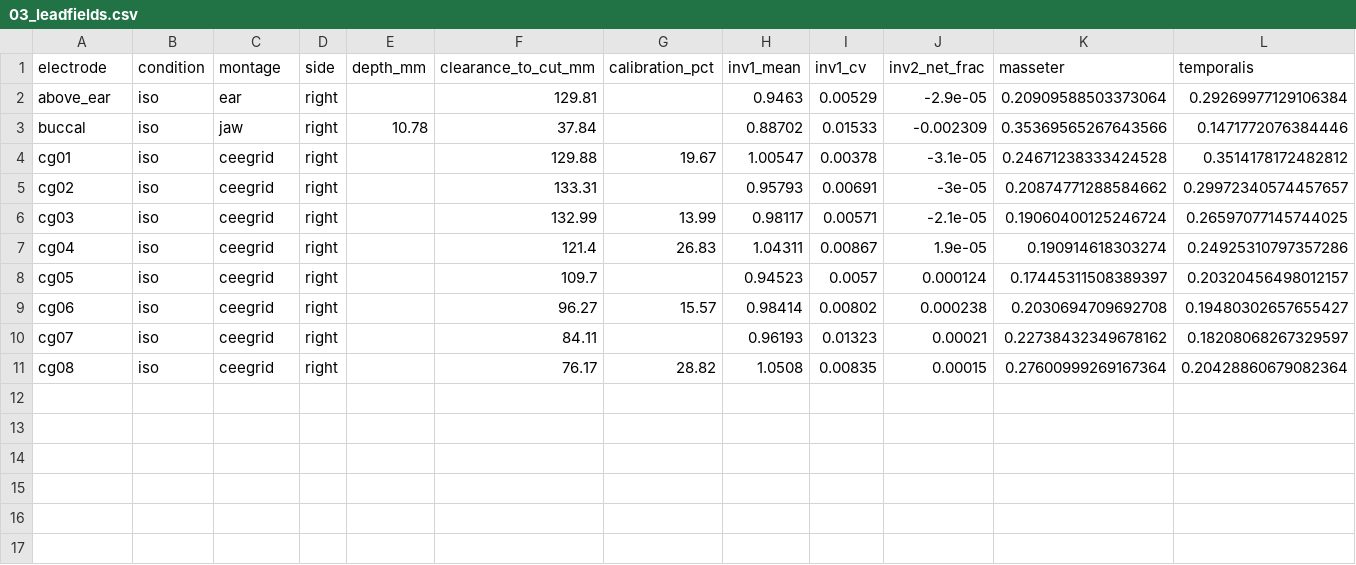
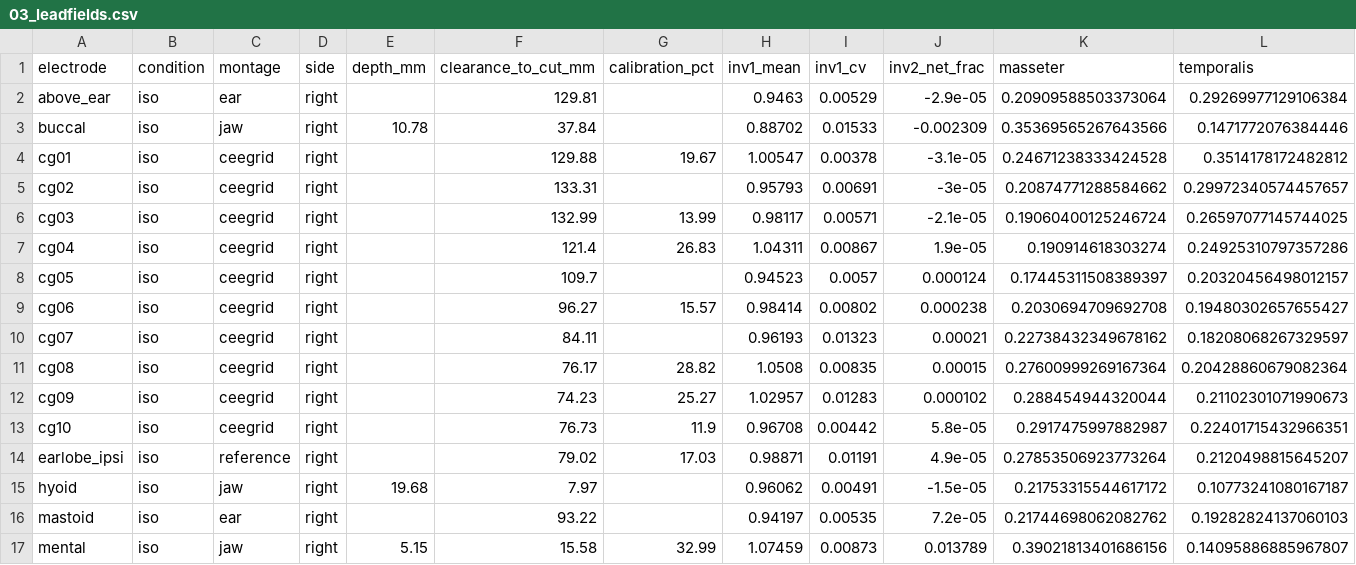
Before and after one commit to Somach-Systems-Inc/ear-emg-forward-model, a CSV file: results/03_leadfields.csv, drawn as a sheet; only a part is shown; rows hold the shown columns only; the diff names each change by its address in the sheet, - before the commit and + after, or states it on an @@ line.

```diff
--- a/results/03_leadfields.csv
+++ b/results/03_leadfields.csv
+row 12: cg09 | iso | ceegrid | right |  | 74.23 | 25.27 | 1.02957 | 0.01283 | 0.000102 | 0.288454944320044 | 0.21102301071990673
+row 13: cg10 | iso | ceegrid | right |  | 76.73 | 11.9 | 0.96708 | 0.00442 | 5.8e-05 | 0.2917475997882987 | 0.22401715432966351
+row 14: earlobe_ipsi | iso | reference | right |  | 79.02 | 17.03 | 0.98871 | 0.01191 | 4.9e-05 | 0.27853506923773264 | 0.2120498815645207
+row 15: hyoid | iso | jaw | right | 19.68 | 7.97 |  | 0.96062 | 0.00491 | -1.5e-05 | 0.21753315544617172 | 0.10773241080167187
+row 16: mastoid | iso | ear | right |  | 93.22 |  | 0.94197 | 0.00535 | 7.2e-05 | 0.21744698062082762 | 0.19282824137060103
+row 17: mental | iso | jaw | right | 5.15 | 15.58 | 32.99 | 1.07459 | 0.00873 | 0.013789 | 0.39021813401686156 | 0.14095886885967807
```
Also changed, not shown: 27 other files.
